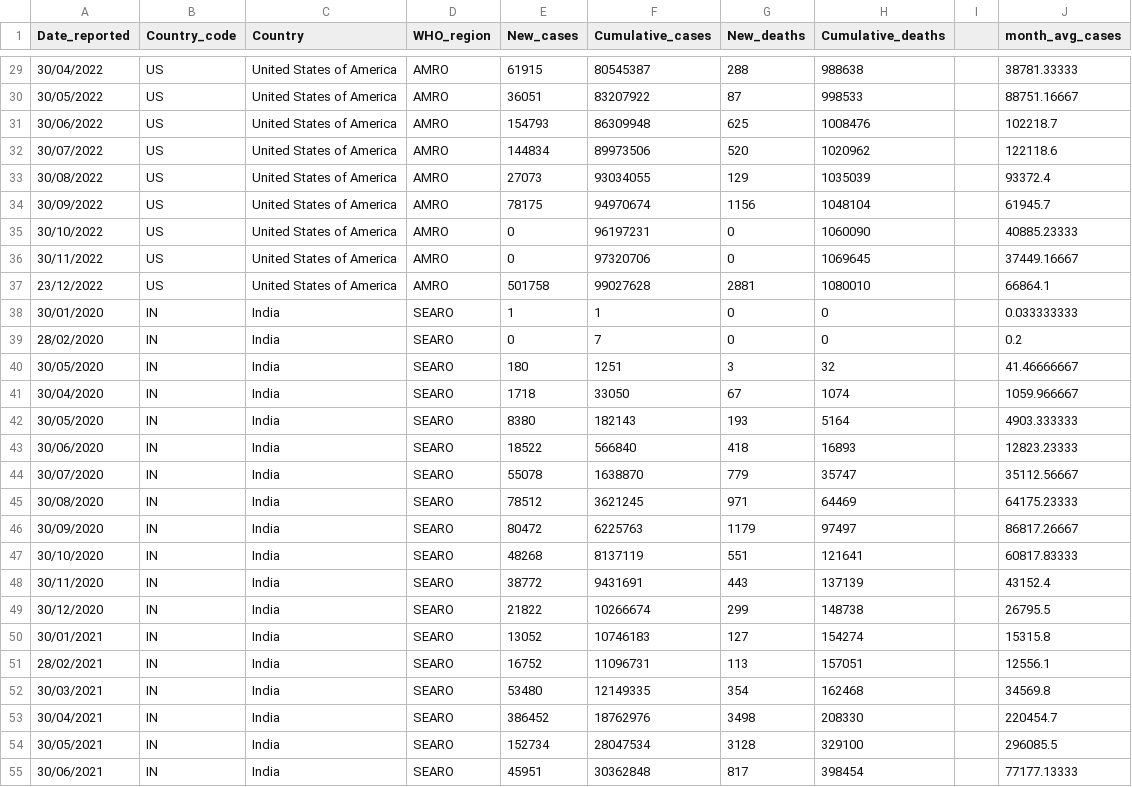
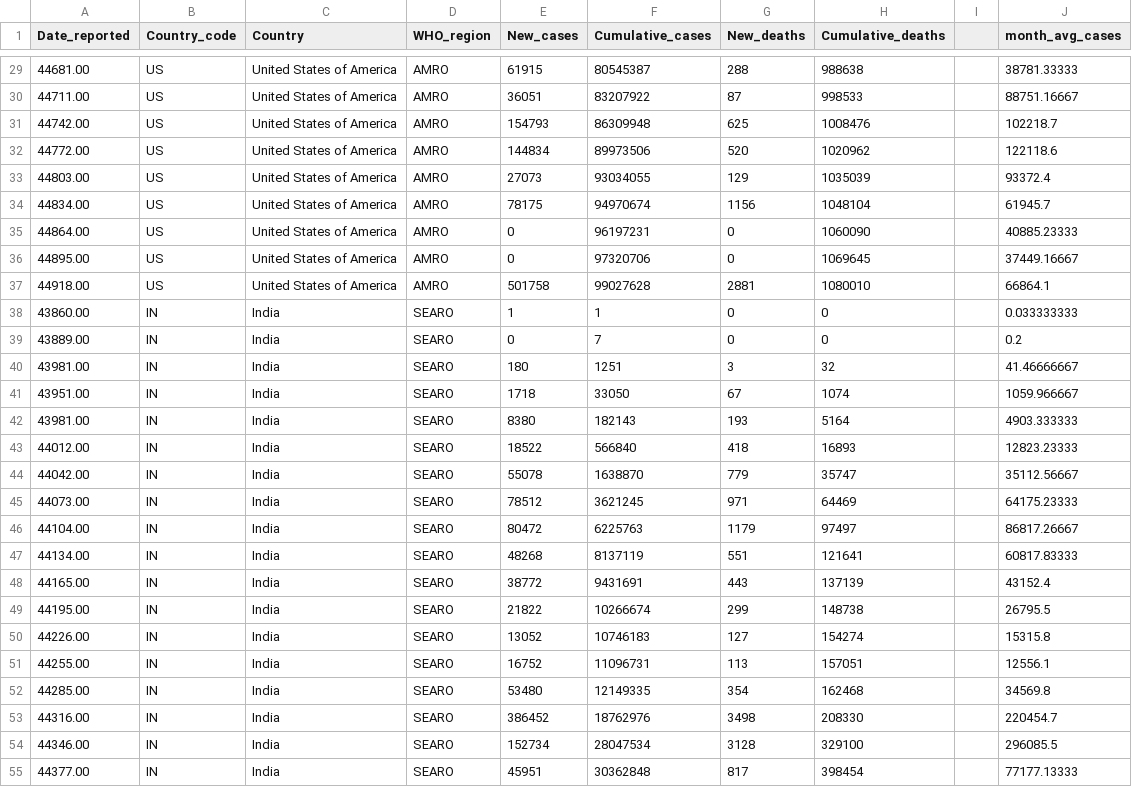
Before and after one commit to pd19991/pd19991.github.io, a CSV file: month_case_top5.csv, drawn as a sheet; only a part is shown, gaps mark what is left out; the diff covers the shown part only.

```diff
--- a/month_case_top5.csv
+++ b/month_case_top5.csv
@@ -29,27 +29,27 @@
-30/04/2022,US,United States of America,AMRO,61915,80545387,288,988638,,38781.33333
-30/05/2022,US,United States of America,AMRO,36051,83207922,87,998533,,88751.16667
-30/06/2022,US,United States of America,AMRO,154793,86309948,625,1008476,,102218.7
-30/07/2022,US,United States of America,AMRO,144834,89973506,520,1020962,,122118.6
-30/08/2022,US,United States of America,AMRO,27073,93034055,129,1035039,,93372.4
-30/09/2022,US,United States of America,AMRO,78175,94970674,1156,1048104,,61945.7
-30/10/2022,US,United States of America,AMRO,0,96197231,0,1060090,,40885.23333
-30/11/2022,US,United States of America,AMRO,0,97320706,0,1069645,,37449.16667
-23/12/2022,US,United States of America,AMRO,501758,99027628,2881,1080010,,66864.1
-30/01/2020,IN,India,SEARO,1,1,0,0,,0.033333333
-28/02/2020,IN,India,SEARO,0,7,0,0,,0.2
-30/05/2020,IN,India,SEARO,180,1251,3,32,,41.46666667
-30/04/2020,IN,India,SEARO,1718,33050,67,1074,,1059.966667
-30/05/2020,IN,India,SEARO,8380,182143,193,5164,,4903.333333
-30/06/2020,IN,India,SEARO,18522,566840,418,16893,,12823.23333
-30/07/2020,IN,India,SEARO,55078,1638870,779,35747,,35112.56667
-30/08/2020,IN,India,SEARO,78512,3621245,971,64469,,64175.23333
-30/09/2020,IN,India,SEARO,80472,6225763,1179,97497,,86817.26667
-30/10/2020,IN,India,SEARO,48268,8137119,551,121641,,60817.83333
-30/11/2020,IN,India,SEARO,38772,9431691,443,137139,,43152.4
-30/12/2020,IN,India,SEARO,21822,10266674,299,148738,,26795.5
-30/01/2021,IN,India,SEARO,13052,10746183,127,154274,,15315.8
-28/02/2021,IN,India,SEARO,16752,11096731,113,157051,,12556.1
-30/03/2021,IN,India,SEARO,53480,12149335,354,162468,,34569.8
-30/04/2021,IN,India,SEARO,386452,18762976,3498,208330,,220454.7
-30/05/2021,IN,India,SEARO,152734,28047534,3128,329100,,296085.5
-30/06/2021,IN,India,SEARO,45951,30362848,817,398454,,77177.13333
+44681.00,US,United States of America,AMRO,61915,80545387,288,988638,,38781.33333
+44711.00,US,United States of America,AMRO,36051,83207922,87,998533,,88751.16667
+44742.00,US,United States of America,AMRO,154793,86309948,625,1008476,,102218.7
+44772.00,US,United States of America,AMRO,144834,89973506,520,1020962,,122118.6
+44803.00,US,United States of America,AMRO,27073,93034055,129,1035039,,93372.4
+44834.00,US,United States of America,AMRO,78175,94970674,1156,1048104,,61945.7
+44864.00,US,United States of America,AMRO,0,96197231,0,1060090,,40885.23333
+44895.00,US,United States of America,AMRO,0,97320706,0,1069645,,37449.16667
+44918.00,US,United States of America,AMRO,501758,99027628,2881,1080010,,66864.1
+43860.00,IN,India,SEARO,1,1,0,0,,0.033333333
+43889.00,IN,India,SEARO,0,7,0,0,,0.2
+43981.00,IN,India,SEARO,180,1251,3,32,,41.46666667
+43951.00,IN,India,SEARO,1718,33050,67,1074,,1059.966667
+43981.00,IN,India,SEARO,8380,182143,193,5164,,4903.333333
+44012.00,IN,India,SEARO,18522,566840,418,16893,,12823.23333
+44042.00,IN,India,SEARO,55078,1638870,779,35747,,35112.56667
+44073.00,IN,India,SEARO,78512,3621245,971,64469,,64175.23333
+44104.00,IN,India,SEARO,80472,6225763,1179,97497,,86817.26667
+44134.00,IN,India,SEARO,48268,8137119,551,121641,,60817.83333
+44165.00,IN,India,SEARO,38772,9431691,443,137139,,43152.4
+44195.00,IN,India,SEARO,21822,10266674,299,148738,,26795.5
+44226.00,IN,India,SEARO,13052,10746183,127,154274,,15315.8
+44255.00,IN,India,SEARO,16752,11096731,113,157051,,12556.1
+44285.00,IN,India,SEARO,53480,12149335,354,162468,,34569.8
+44316.00,IN,India,SEARO,386452,18762976,3498,208330,,220454.7
+44346.00,IN,India,SEARO,152734,28047534,3128,329100,,296085.5
+44377.00,IN,India,SEARO,45951,30362848,817,398454,,77177.13333
```
Also changed, not shown: 153 edited cells elsewhere in this file.
